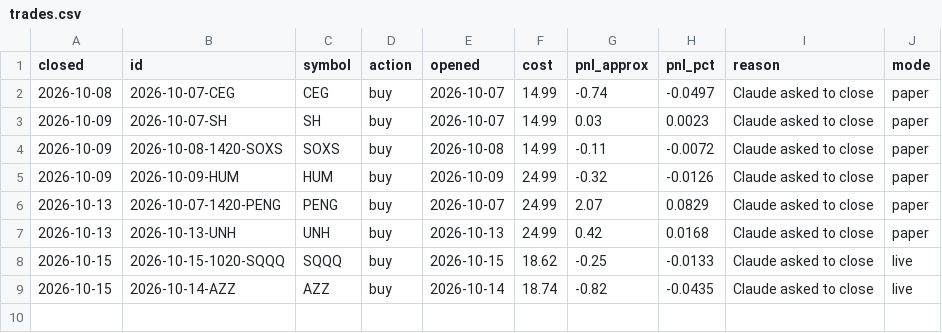
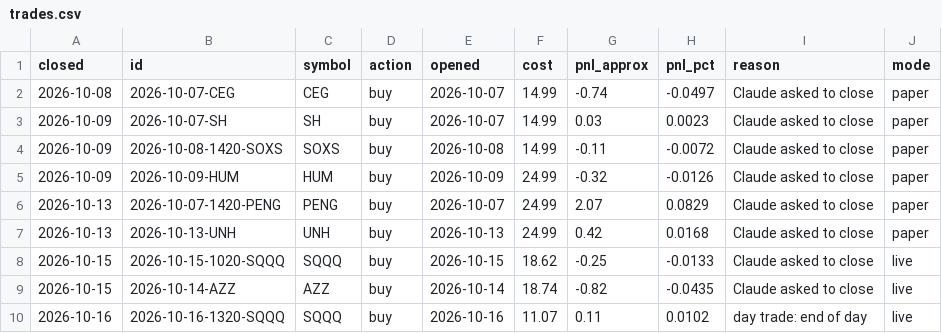
Before and after one commit to samjayf26-prog/investor-bot, a CSV file: ledger/trades.csv, drawn as a sheet.

```diff
--- a/ledger/trades.csv
+++ b/ledger/trades.csv
@@ -9 +9,2 @@ closed,id,symbol,action,opened,cost,pnl_approx,pnl_pct,reason,mode
 2026-10-15,2026-10-14-AZZ,AZZ,buy,2026-10-14,18.74,-0.82,-0.0435,Claude asked to close,live
+2026-10-16,2026-10-16-1320-SQQQ,SQQQ,buy,2026-10-16,11.07,0.11,0.0102,day trade: end of day,live
```
Also changed, not shown: 3 other files.
